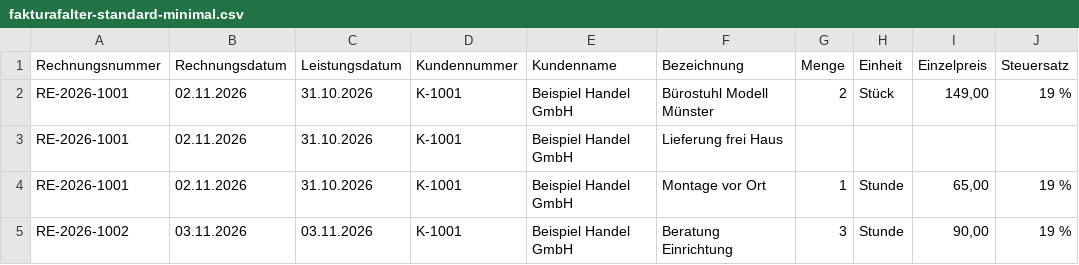
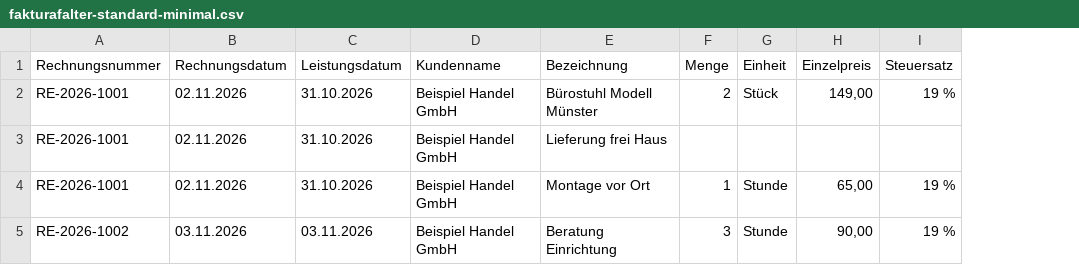
Before and after one commit to deciderino/fakturafalter, a CSV file: beispiele/fakturafalter-standard-minimal.csv, drawn as a sheet; the diff names each change by its address in the sheet, - before the commit and + after, or states it on an @@ line.

```diff
--- a/beispiele/fakturafalter-standard-minimal.csv
+++ b/beispiele/fakturafalter-standard-minimal.csv
-column D (Kundennummer), rows 2-5: all K-1001
```
Also changed, not shown: beispiele/fakturafalter-standard-voll.csv, 3 other files.
